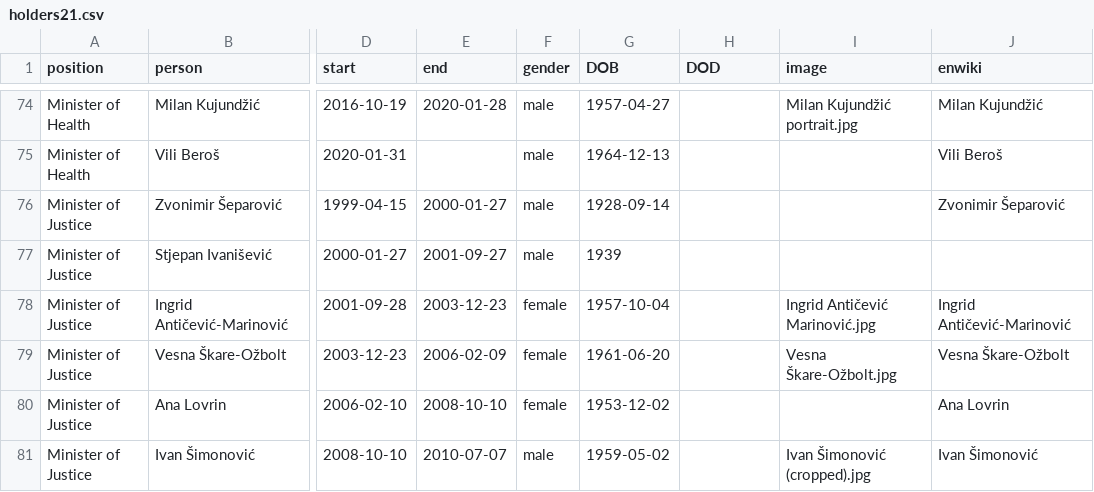
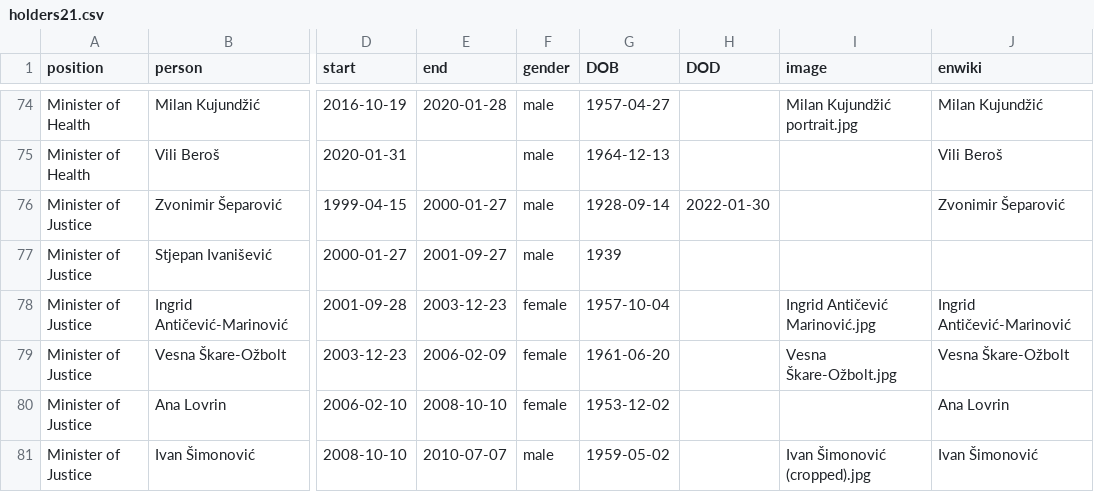
Before and after one commit to every-politician-scrapers/croatia-ministers, a CSV file: html/holders21.csv, drawn as a sheet; only a part is shown, gaps mark what is left out; the diff names each change by its address in the sheet, - before the commit and + after, or states it on an @@ line.

```diff
--- a/html/holders21.csv
+++ b/html/holders21.csv
-H76 (DOD): (empty)
+H76 (DOD): 2022-01-30
```
Also changed, not shown: html/legislators.csv.
